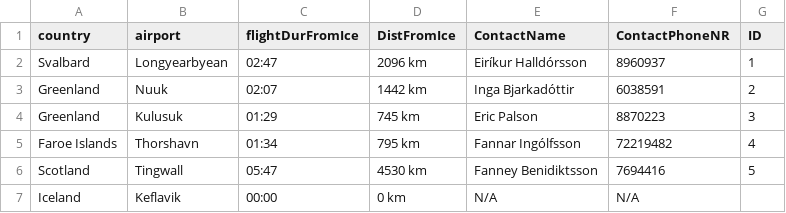
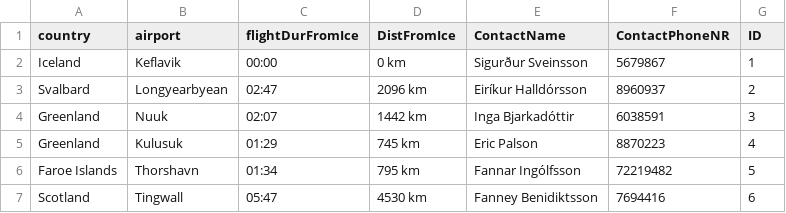
Before and after one commit to harpasteingrims/Dagbok, a CSV file: csv_files/Destinations.csv, drawn as a sheet.

```diff
--- a/csv_files/Destinations.csv
+++ b/csv_files/Destinations.csv
@@ -1,7 +1,7 @@
 country, airport, flightDurFromIce, DistFromIce, ContactName, ContactPhoneNR, ID
-Svalbard, Longyearbyean, 02:47, 2096 km, Eiríkur Halldórsson, 8960937, 1
-Greenland, Nuuk, 02:07, 1442 km, Inga Bjarkadóttir , 6038591,  2
-Greenland, Kulusuk, 01:29, 745 km, Eric Palson, 8870223,  3
-Faroe Islands, Thorshavn, 01:34, 795 km, Fannar Ingólfsson, 72219482, 4
-Scotland, Tingwall, 05:47, 4530 km, Fanney Benidiktsson, 7694416, 5
-Iceland, Keflavik, 00:00, 0 km, N/A, N/A
+Iceland, Keflavik, 00:00, 0 km, Sigurður Sveinsson, 5679867, 1
+Svalbard, Longyearbyean, 02:47, 2096 km, Eiríkur Halldórsson, 8960937, 2
+Greenland, Nuuk, 02:07, 1442 km, Inga Bjarkadóttir , 6038591, 3
+Greenland, Kulusuk, 01:29, 745 km, Eric Palson, 8870223, 4
+Faroe Islands, Thorshavn, 01:34, 795 km, Fannar Ingólfsson, 72219482, 5
+Scotland, Tingwall, 05:47, 4530 km, Fanney Benidiktsson, 7694416, 6
```
Also changed, not shown: 2 other files.
